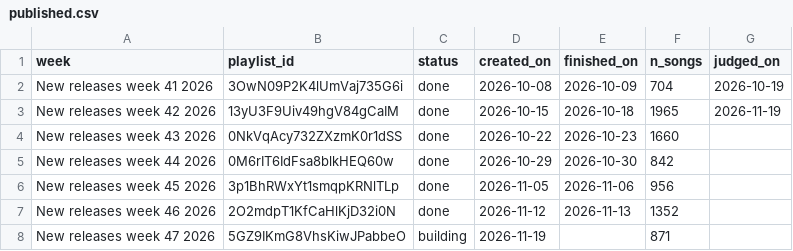
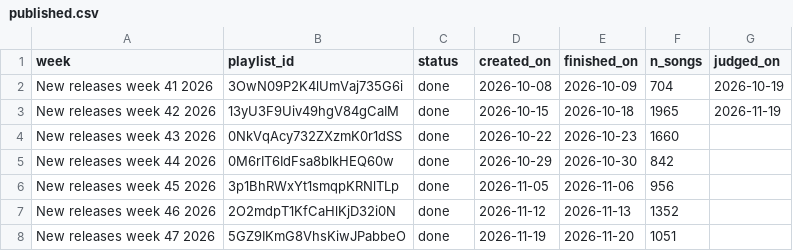
Before and after one commit to lzapffe/new-realeases-playlist, a CSV file: state/published.csv, drawn as a sheet.

```diff
--- a/state/published.csv
+++ b/state/published.csv
@@ -7,2 +7,2 @@
 "New releases week 46 2026","2O2mdpT1KfCaHlKjD32i0N","done","2026-11-12","2026-11-13","1352",
-"New releases week 47 2026","5GZ9IKmG8VhsKiwJPabbeO","building","2026-11-19",,"871",
+"New releases week 47 2026","5GZ9IKmG8VhsKiwJPabbeO","done","2026-11-19","2026-11-20","1051",
```
Also changed, not shown: state/artists.csv, state/playlist_5ylX3k7R87ROiaqiUHgBx3.csv, 6 other files.
